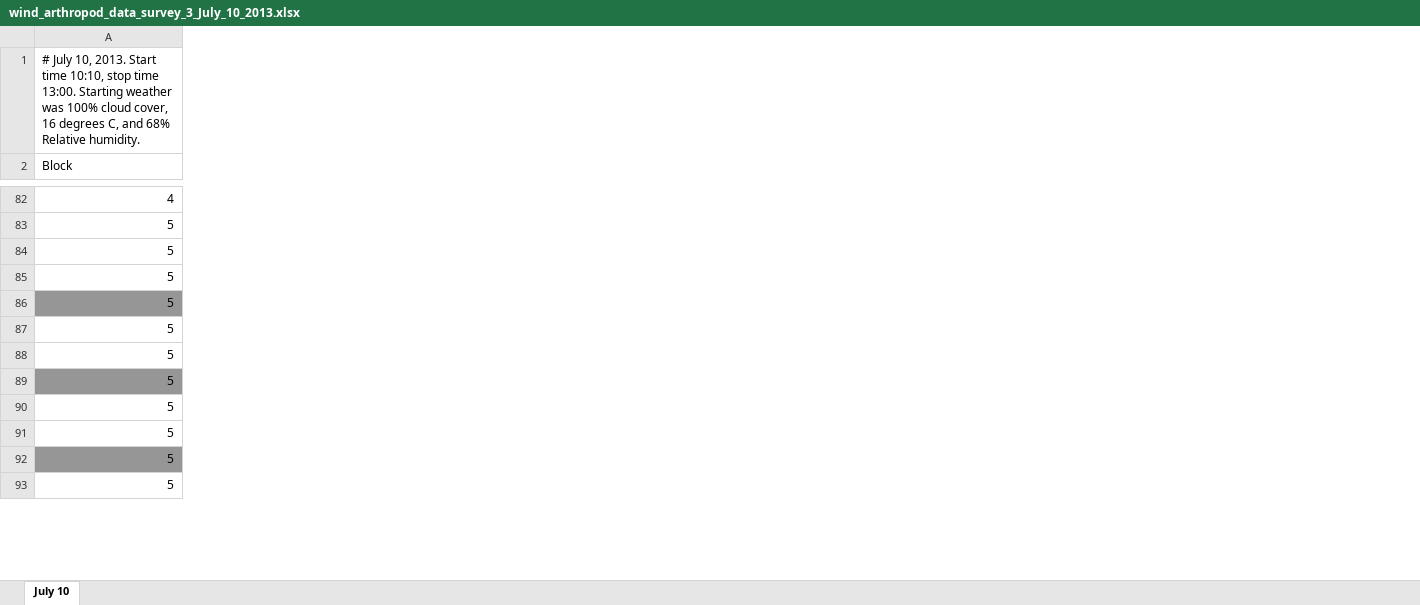
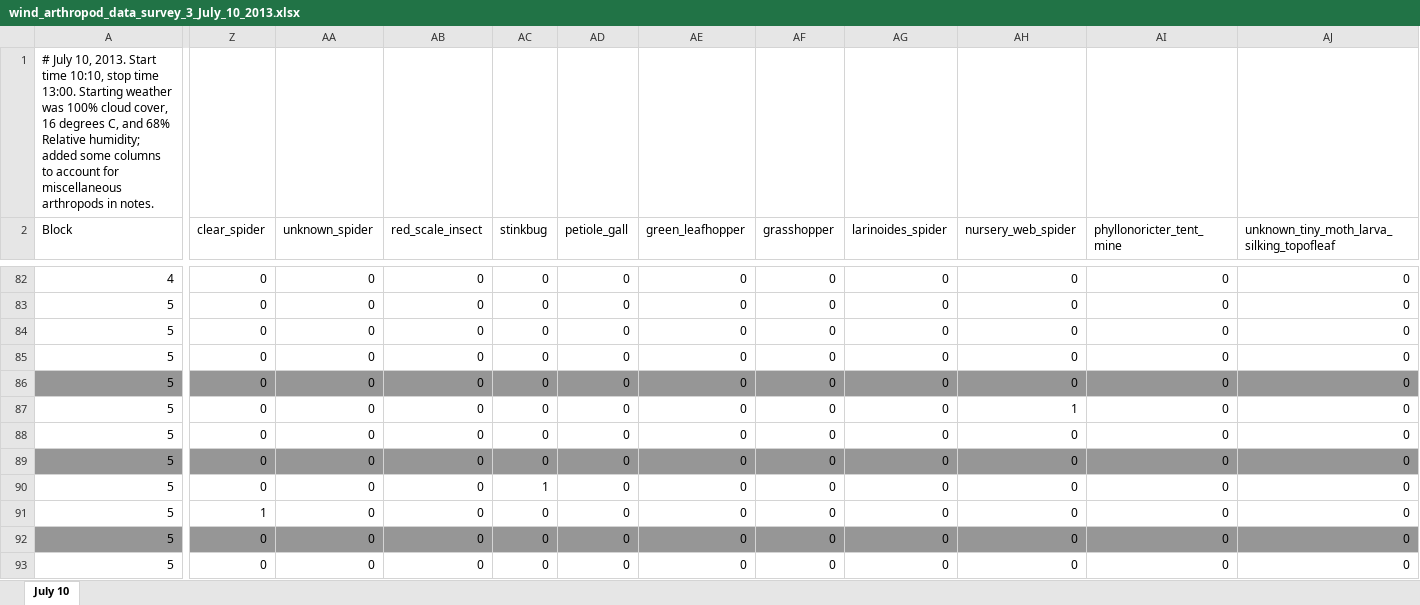
Before and after one commit to mabarbour/Lanphere_Experiments, an Excel workbook: wind_experiment/data/wind_arthropod_data_survey_3_July_10_2013.xlsx, sheet July 10, drawn as a sheet; only a part is shown, gaps mark what is left out; values as stored, in another font and other column widths than the file's, no borders; the diff covers the shown part only; the diff names each change by its address in the sheet, - before the commit and + after, or states it on an @@ line.

```diff
--- a/wind_experiment/data/wind_arthropod_data_survey_3_July_10_2013.xlsx (sheet July 10)
+++ b/wind_experiment/data/wind_arthropod_data_survey_3_July_10_2013.xlsx (sheet July 10)
+column Z (clear_spider), rows 82-93: 0 | 0 | 0 | 0 | 0 | 0 | 0 | 0 | 0 | 1 | 0 | 0
+column AA (unknown_spider), rows 82-93: all 0
+column AB (red_scale_insect), rows 82-93: all 0
+column AC (stinkbug), rows 82-93: 0 | 0 | 0 | 0 | 0 | 0 | 0 | 0 | 1 | 0 | 0 | 0
+column AD (petiole_gall), rows 82-93: all 0
+column AE (green_leafhopper), rows 82-93: all 0
+column AF (grasshopper), rows 82-93: all 0
+column AG (larinoides_spider), rows 82-93: all 0
+column AH (nursery_web_spider), rows 82-93: 0 | 0 | 0 | 0 | 0 | 1 | 0 | 0 | 0 | 0 | 0 | 0
+column AI (phyllonoricter_tent_mine), rows 82-93: all 0
+column AJ, row 2: unknown_tiny_moth_larva_silking_topofleaf; rows 82-93: all 0
-A1 (Block): …68% Relative humidity.
+A1 (Block): …68% Relative humidity; added some columns to account for miscellaneous arthropods in notes.
```
Also changed, not shown: 2 added columns and 21 edited cells elsewhere in this sheet, ant_aphid_experiment/data/Ant-Aphid_Data_v2.xlsx, wind_experiment/data/Wind_Arthropod_data_survey_1_May_10_2013.xlsx, 30 other files.
